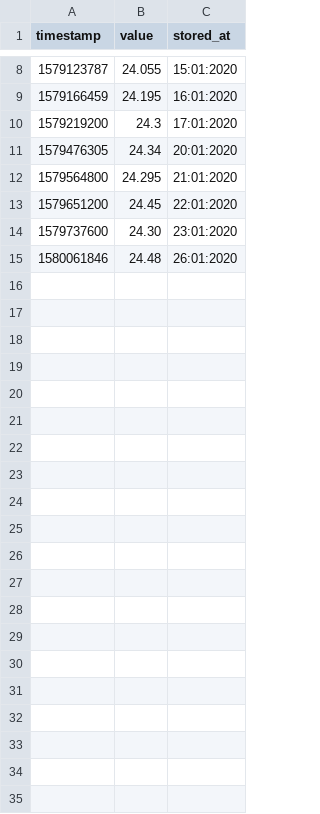
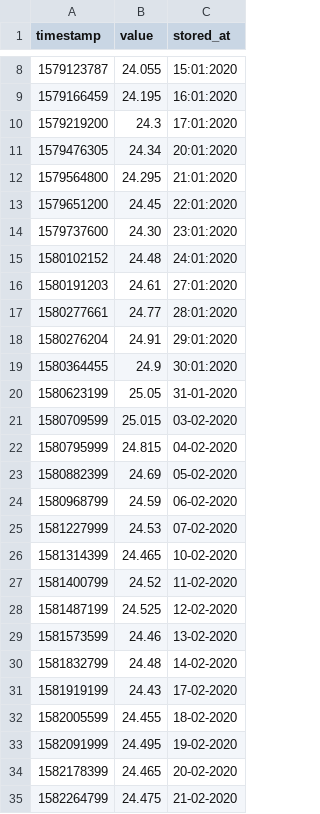
Before and after one commit to davidzyuz/katanka-calculator, a CSV file: src/store/minfin.csv, drawn as a sheet; only a part is shown, gaps mark what is left out.

```diff
--- a/src/store/minfin.csv
+++ b/src/store/minfin.csv
@@ -14,2 +14,22 @@ timestamp,value,stored_at
 1579737600,24.30,23:01:2020
-1580061846,24.48,26:01:2020
+1580102152,24.48,24:01:2020
+1580191203,24.61,27:01:2020
+1580277661,24.77,28:01:2020
+1580276204,24.91,29:01:2020
+1580364455,24.9,30:01:2020
+1580623199,25.05,31-01-2020
+1580709599,25.015,03-02-2020
+1580795999,24.815,04-02-2020
+1580882399,24.69,05-02-2020
+1580968799,24.59,06-02-2020
+1581227999,24.53,07-02-2020
+1581314399,24.465,10-02-2020
+1581400799,24.52,11-02-2020
+1581487199,24.525,12-02-2020
+1581573599,24.46,13-02-2020
+1581832799,24.48,14-02-2020
+1581919199,24.43,17-02-2020
+1582005599,24.455,18-02-2020
+1582091999,24.495,19-02-2020
+1582178399,24.465,20-02-2020
+1582264799,24.475,21-02-2020
```
Also changed, not shown: src/store/lme.csv, src/store/lme_average.csv, 15 other files.
